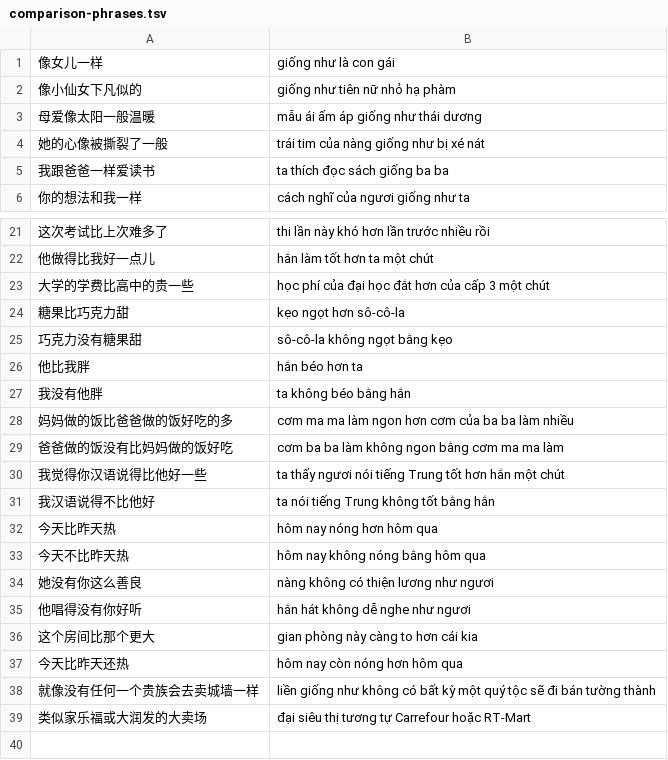
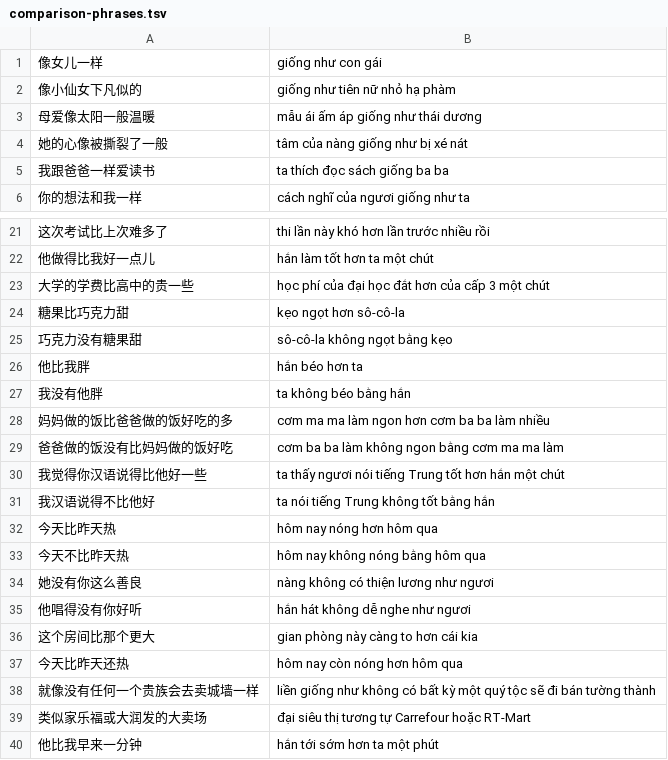
Before and after one commit to n-pn/chivi, a TSV file: var/tlspecs/comparison-phrases.tsv, drawn as a sheet; only a part is shown, gaps mark what is left out.

Commit message:
add comparison with 比

```diff
--- a/var/tlspecs/comparison-phrases.tsv
+++ b/var/tlspecs/comparison-phrases.tsv
@@ -1,5 +1,5 @@
-像女儿一样	giống như là con gái
+像女儿一样	giống như con gái
 像小仙女下凡似的	giống như tiên nữ nhỏ hạ phàm
 母爱像太阳一般温暖	mẫu ái ấm áp giống như thái dương
-她的心像被撕裂了一般	trái tim của nàng giống như bị xé nát
+她的心像被撕裂了一般	tâm của nàng giống như bị xé nát
 我跟爸爸一样爱读书	ta thích đọc sách giống ba ba
@@ -27,3 +27,3 @@
 我没有他胖	ta không béo bằng hắn
-妈妈做的饭比爸爸做的饭好吃的多	cơm ma ma làm ngon hơn cơm của ba ba làm nhiều
+妈妈做的饭比爸爸做的饭好吃的多	cơm ma ma làm ngon hơn cơm ba ba làm nhiều
 爸爸做的饭没有比妈妈做的饭好吃	cơm ba ba làm không ngon bằng cơm ma ma làm
@@ -39 +39,2 @@
 类似家乐福或大润发的大卖场	đại siêu thị tương tự Carrefour hoặc RT-Mart
+他比我早来一分钟	hắn tới sớm hơn ta một phút
```
Also changed, not shown: 13 other files.
